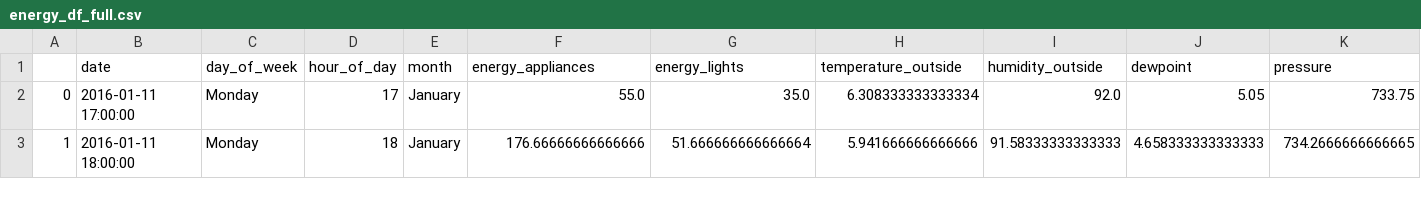
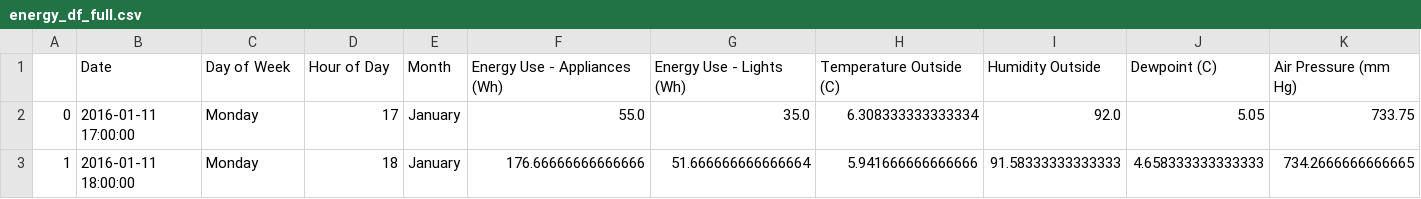
Before and after one commit to ubco-mds-2021-labs/dashboard1-group-a, a CSV file: data/energy_df_full.csv, drawn as a sheet; only a part is shown; removed rows and columns are numbered as before the commit, all else as after; rows hold the shown columns only; the diff names each change by its address in the sheet, - before the commit and + after, or states it on an @@ line.

Commit message:
Rename Tab 2 Columns to Presentable Names

```diff
--- a/data/energy_df_full.csv
+++ b/data/energy_df_full.csv
-row 1:  | date | day_of_week | hour_of_day | month | energy_appliances | energy_lights | temperature_outside | humidity_outside | dewpoint | pressure
+row 1:  | Date | Day of Week | Hour of Day | Month | Energy Use - Appliances (Wh) | Energy Use - Lights (Wh) | Temperature Outside (C) | Humidity Outside | Dewpoint (C) | Air Pressure (mm Hg)
```
Also changed, not shown: 4 other files.
